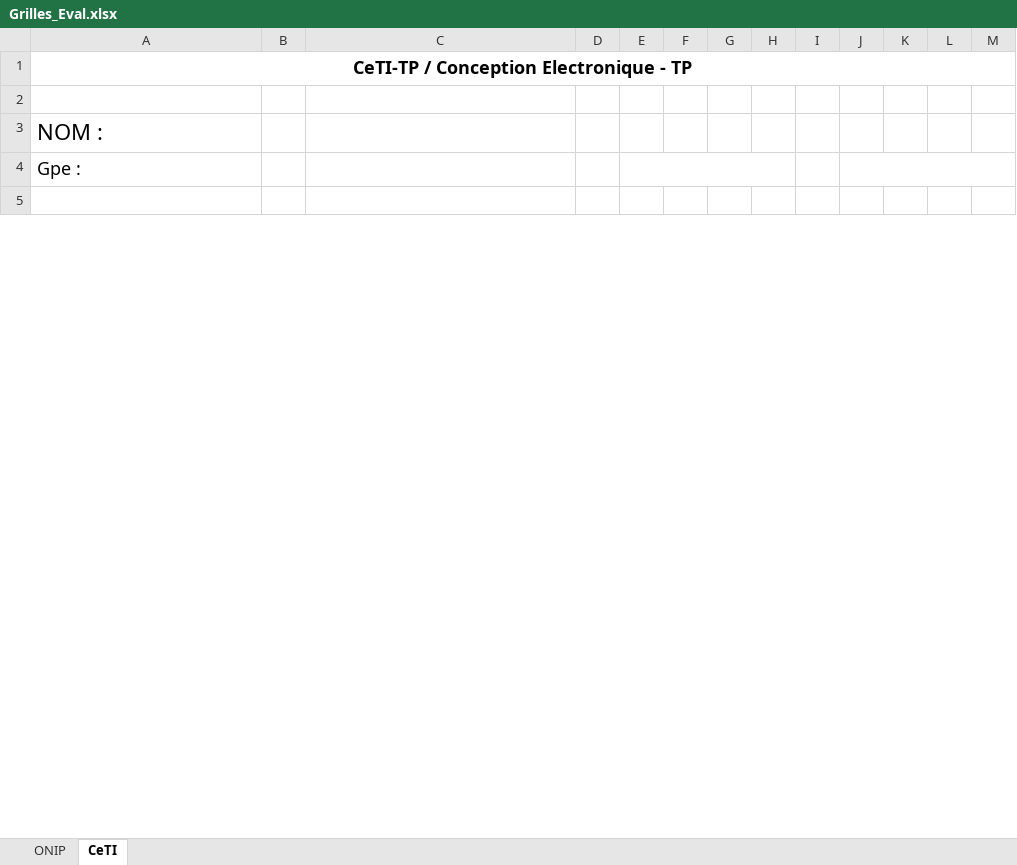
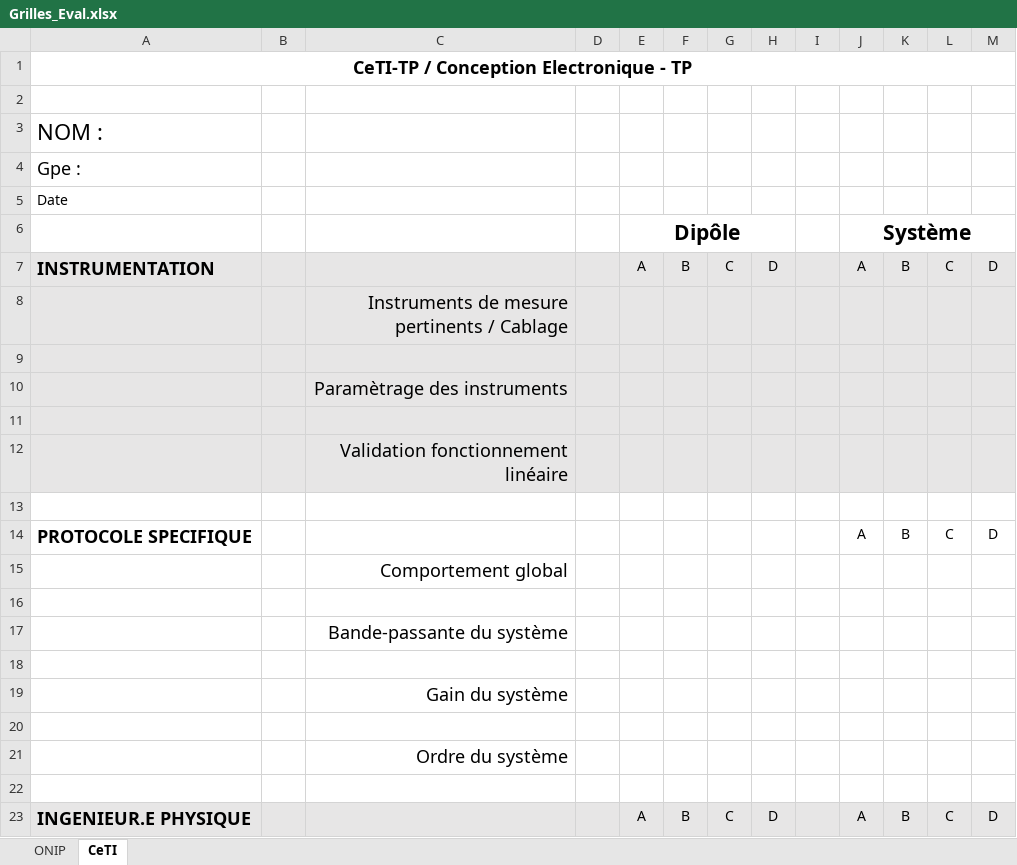
Before and after one commit to IOGS-Digital-Methods/semester-5, an Excel workbook: _autres/Grilles_Eval.xlsx, sheet CeTI, drawn as a sheet; only a part is shown; values as stored, in another font and other column widths than the file's, no borders; removed rows and columns are numbered as before the commit, all else as after; the diff covers the shown part only; the diff names each change by its address in the sheet, - before the commit and + after, or states it on an @@ line.

```diff
--- a/_autres/Grilles_Eval.xlsx (sheet CeTI)
+++ b/_autres/Grilles_Eval.xlsx (sheet CeTI)
-E4:H4 merged
-J4:M4 merged
+row 5: Date
+row 6:  |  |  |  | Dipôle |  |  |  |  | Système
+row 7: INSTRUMENTATION |  |  |  | A | B | C | D |  | A | B | C | D
+row 8:  |  | Instruments de mesure pertinents / Cablage
-A9:M9 fill: none
+A9:M9 fill: #E7E6E6
+row 10:  |  | Paramètrage des instruments
+row 11: (empty)
+row 12:  |  | Validation fonctionnement linéaire
+row 13: (empty)
+row 14: PROTOCOLE SPECIFIQUE |  |  |  |  |  |  |  |  | A | B | C | D
+row 15:  |  | Comportement global
+row 16: (empty)
+row 17:  |  | Bande-passante du système
+row 18: (empty)
+row 19:  |  | Gain du système
+row 20: (empty)
+row 21:  |  | Ordre du système
+row 22: (empty)
+row 23: INGENIEUR.E PHYSIQUE |  |  |  | A | B | C | D |  | A | B | C | D
```
Also changed, not shown: 14 added rows elsewhere in this sheet, 1 other file.
